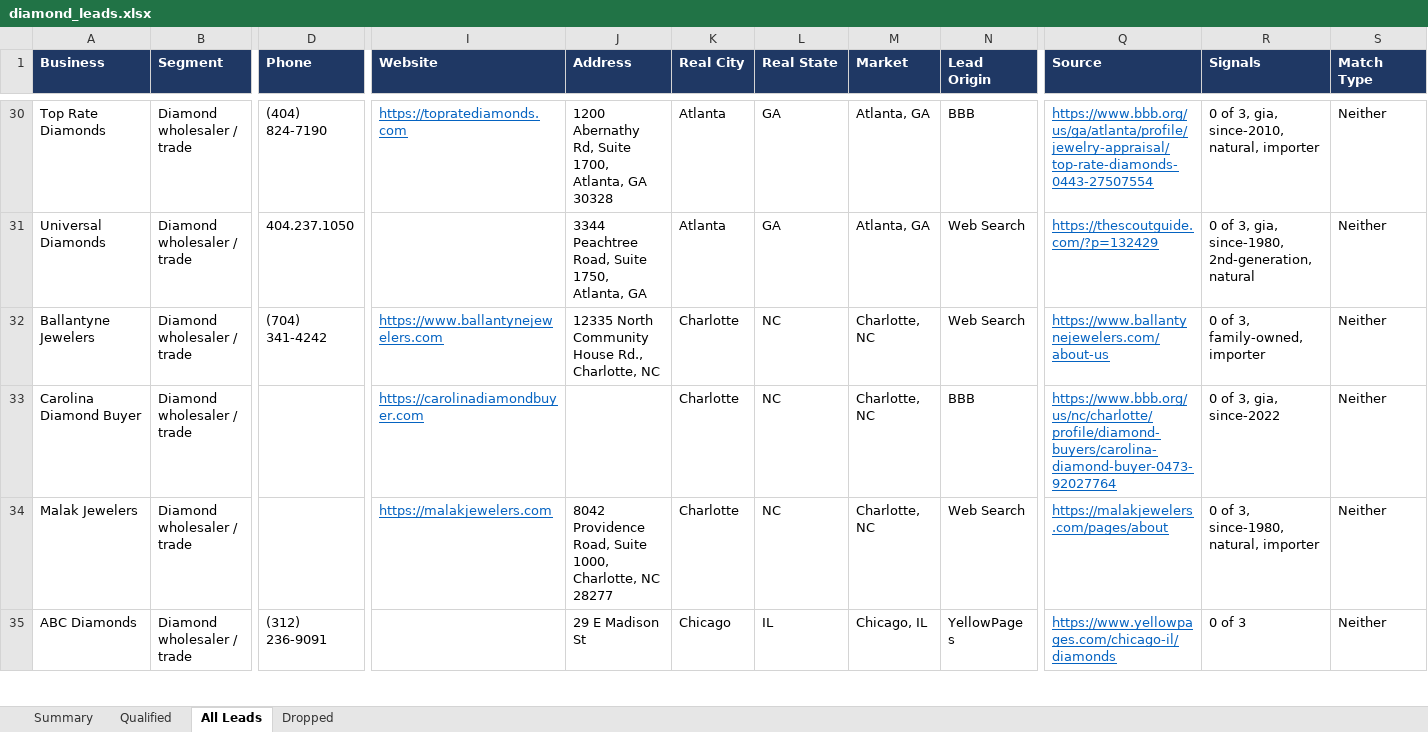
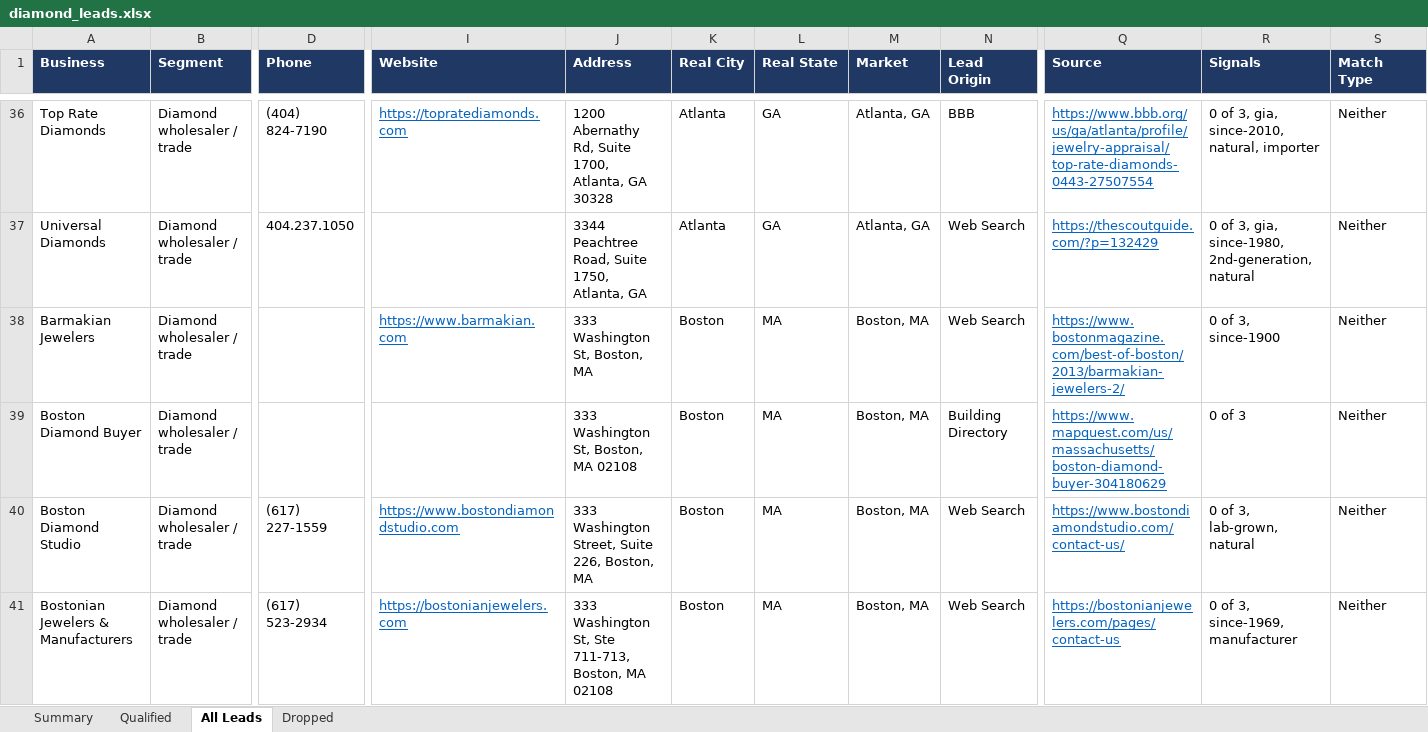
Before and after one commit to riyaansheth/claude-cloud, an Excel workbook: leadrun_diamonds/diamond_leads.xlsx, sheet All Leads, drawn as a sheet; only a part is shown, gaps mark what is left out; the shorter side is filled out with more unchanged rows; values as stored, in another font and other column widths than the file's, no borders; rows hold the shown columns only; the diff covers the shown part only; the diff names each change by its address in the sheet, - before the commit and + after, or states it on an @@ line.

```diff
--- a/leadrun_diamonds/diamond_leads.xlsx (sheet All Leads)
+++ b/leadrun_diamonds/diamond_leads.xlsx (sheet All Leads)
+row 38: Barmakian Jewelers | Diamond wholesaler / trade |  | https://www.barmakian.com | 333 Washington St, Boston, MA | Boston | MA | Boston, MA | Web Search | https://www.bostonmagazine.com/best-of-boston/2013/barmakian-jewelers-2/ | 0 of 3, since-1900 | Neither
+row 39: Boston Diamond Buyer | Diamond wholesaler / trade |  |  | 333 Washington St, Boston, MA 02108 | Boston | MA | Boston, MA | Building Directory | https://www.mapquest.com/us/massachusetts/boston-diamond-buyer-304180629 | 0 of 3 | Neither
+row 40: Boston Diamond Studio | Diamond wholesaler / trade | (617) 227-1559 | https://www.bostondiamondstudio.com | 333 Washington Street, Suite 226, Boston, MA | Boston | MA | Boston, MA | Web Search | https://www.bostondiamondstudio.com/contact-us/ | 0 of 3, lab-grown, natural | Neither
+row 41: Bostonian Jewelers & Manufacturers | Diamond wholesaler / trade | (617) 523-2934 | https://bostonianjewelers.com | 333 Washington St, Ste 711-713, Boston, MA 02108 | Boston | MA | Boston, MA | Web Search | https://bostonianjewelers.com/pages/contact-us | 0 of 3, since-1969, manufacturer | Neither
```
Also changed, not shown: 25 added rows elsewhere in this sheet, sheet Summary, sheet Dropped, 36 other files.
